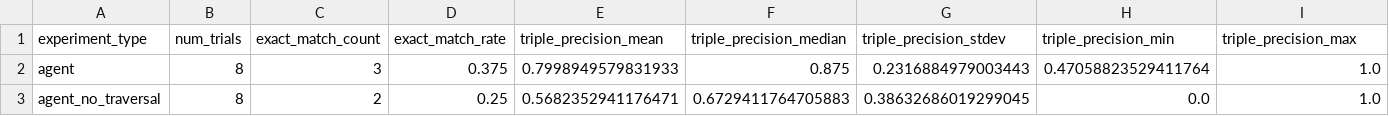
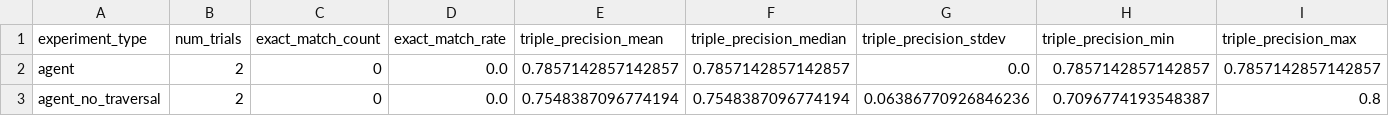
Before and after one commit to kelvinjou/StigmergicBlackboard, a CSV file: analysis/ttl_diff_score_summary.csv, drawn as a sheet; only a part is shown; the diff covers the shown part only; the diff names each change by its address in the sheet, - before the commit and + after, or states it on an @@ line.

Commit message:
baseline score now higher than agent score

```diff
--- a/analysis/ttl_diff_score_summary.csv
+++ b/analysis/ttl_diff_score_summary.csv
-B2:B3 (num_trials): 8
+B2:B3 (num_trials): 2
-C2 (exact_match_count): 3
+C2 (exact_match_count): 0
-D2 (exact_match_rate): 0.375
+D2 (exact_match_rate): 0.0
-E2 (triple_precision_mean): 0.7998949579831933
+E2 (triple_precision_mean): 0.7857142857142857
-F2 (triple_precision_median): 0.875
+F2 (triple_precision_median): 0.7857142857142857
-G2 (triple_precision_stdev): 0.2316884979003443
+G2 (triple_precision_stdev): 0.0
-H2 (triple_precision_min): 0.47058823529411764
+H2 (triple_precision_min): 0.7857142857142857
-I2 (triple_precision_max): 1.0
+I2 (triple_precision_max): 0.7857142857142857
-C3 (exact_match_count): 2
+C3 (exact_match_count): 0
-D3 (exact_match_rate): 0.25
+D3 (exact_match_rate): 0.0
-E3 (triple_precision_mean): 0.5682352941176471
+E3 (triple_precision_mean): 0.7548387096774194
-F3 (triple_precision_median): 0.6729411764705883
+F3 (triple_precision_median): 0.7548387096774194
-G3 (triple_precision_stdev): 0.38632686019299045
+G3 (triple_precision_stdev): 0.06386770926846236
-H3 (triple_precision_min): 0.0
+H3 (triple_precision_min): 0.7096774193548387
-I3 (triple_precision_max): 1.0
+I3 (triple_precision_max): 0.8
```
Also changed, not shown: 56 edited cells elsewhere in this file, 3 other files.
